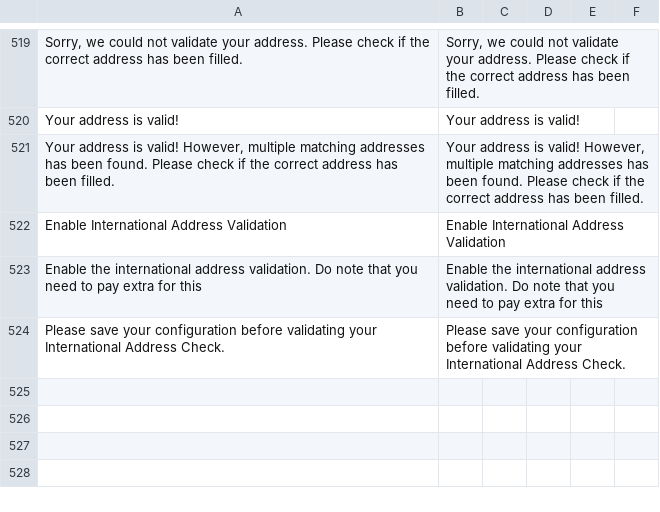
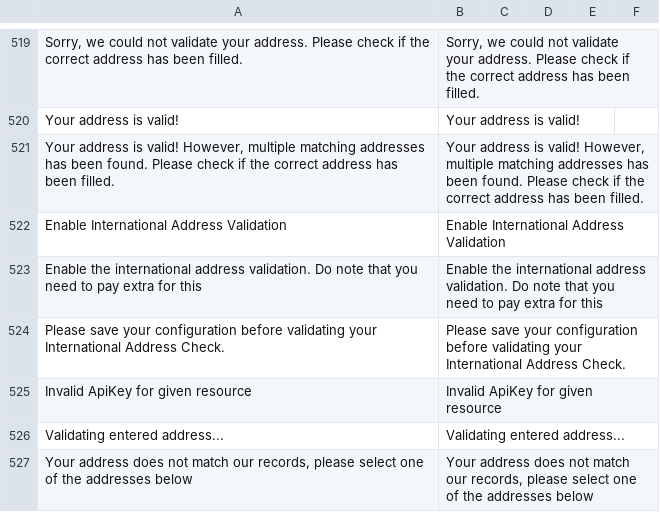
Before and after one commit to postnl/postnl-magento2, a CSV file: i18n/en_US.csv, drawn as a sheet; only a part is shown, gaps mark what is left out; the diff names each change by its address in the sheet, - before the commit and + after, or states it on an @@ line.

```diff
--- a/i18n/en_US.csv
+++ b/i18n/en_US.csv
+row 525: Invalid ApiKey for given resource | Invalid ApiKey for given resource
+row 526: Validating entered address... | Validating entered address...
+row 527: Your address does not match our records, please select one of the addresses below | Your address does not match our records, please select one of the addresses below
```
Also changed, not shown: i18n/nl_NL.csv, 3 other files.
